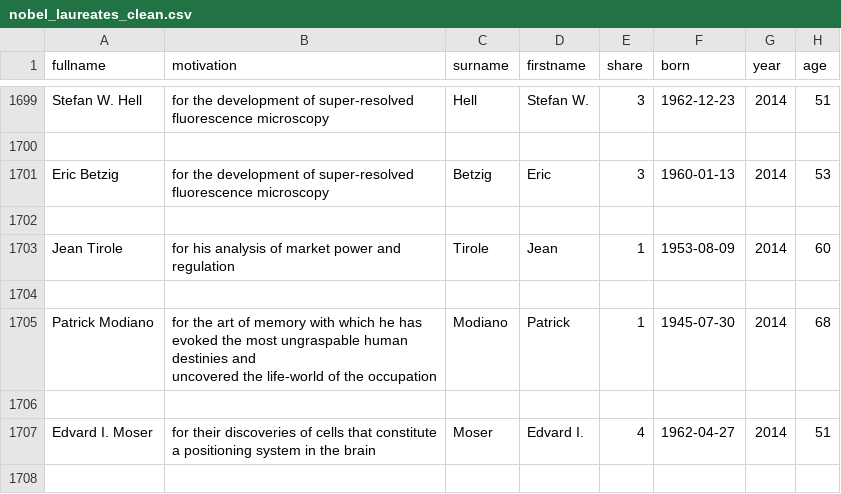
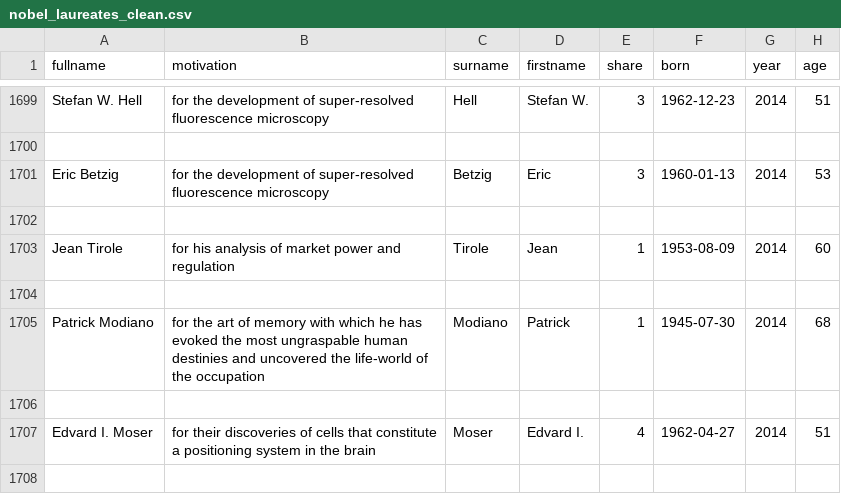
Before and after one commit to jbeta51/Nobel-Laureate-viz, a CSV file: Making a world map with d3, topojson, and a csv/nobel_laureates_clean.csv, drawn as a sheet; only a part is shown, gaps mark what is left out; the diff names each change by its address in the sheet, - before the commit and + after, or states it on an @@ line.

Commit message:
fix broken csv line

```diff
--- a/Making a world map with d3, topojson, and a csv/nobel_laureates_clean.csv
+++ b/Making a world map with d3, topojson, and a csv/nobel_laureates_clean.csv
-B1705 (motivation): …the occupation
+B1705 (motivation): …the occupation
```
